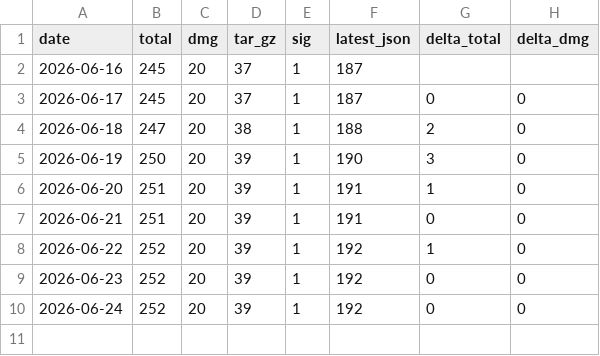
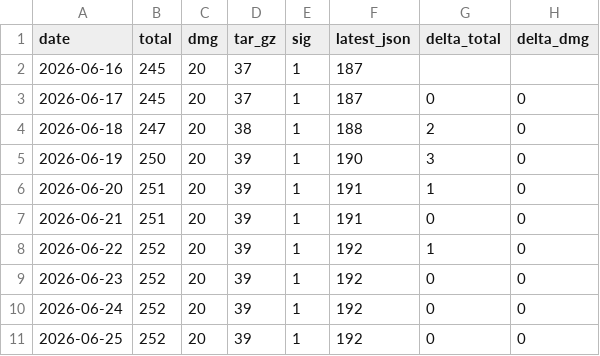
Before and after one commit to ryo-kame/atelie-releases, a CSV file: download-stats.csv, drawn as a sheet; the diff names each change by its address in the sheet, - before the commit and + after, or states it on an @@ line.

Commit message:
chore: record download stats for 2026-06-25

```diff
--- a/download-stats.csv
+++ b/download-stats.csv
+row 11: 2026-06-25 | 252 | 20 | 39 | 1 | 192 | 0 | 0
```
